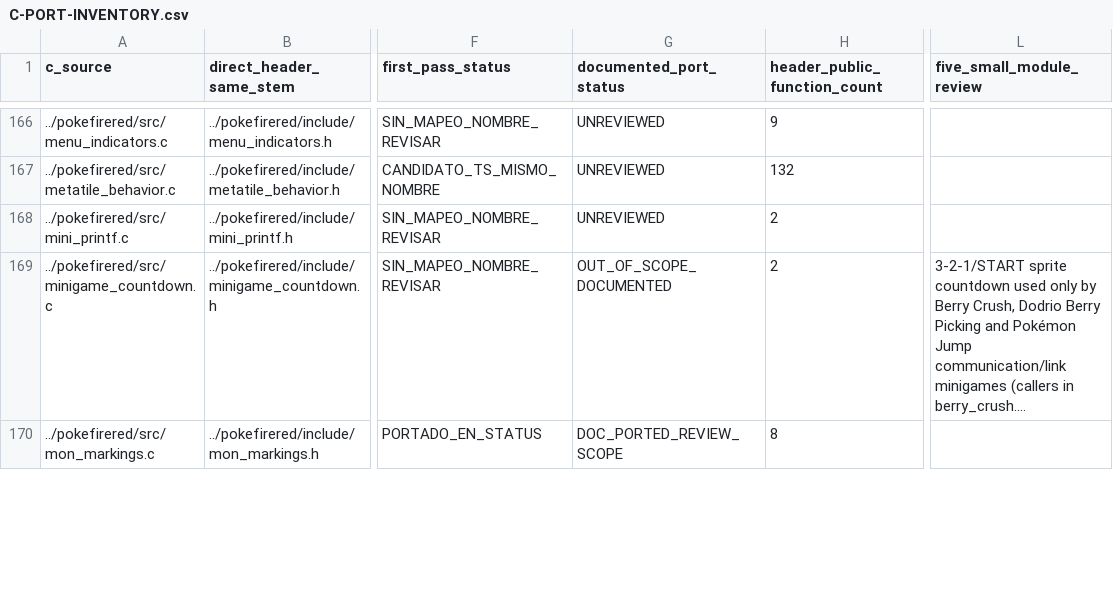
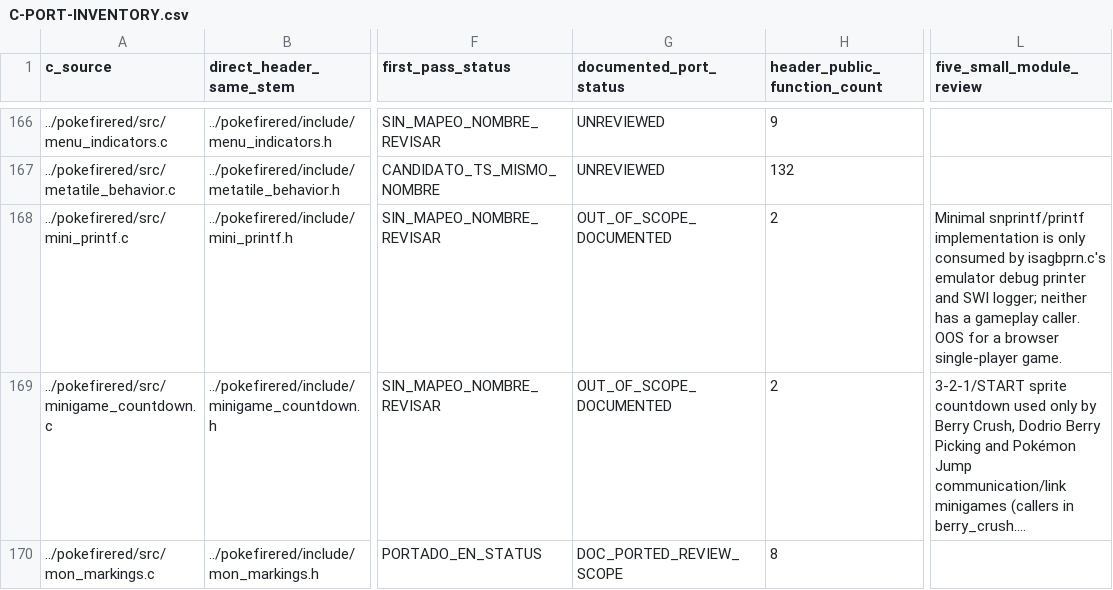
Before and after one commit to carloseav15/pokemon-firered-web, a CSV file: C-PORT-INVENTORY.csv, drawn as a sheet; only a part is shown, gaps mark what is left out; long unchanged cells end in …; the diff names each change by its address in the sheet, - before the commit and + after, or states it on an @@ line.

```diff
--- a/C-PORT-INVENTORY.csv
+++ b/C-PORT-INVENTORY.csv
-G168 (documented_port_status): UNREVIEWED
+G168 (documented_port_status): OUT_OF_SCOPE_DOCUMENTED
-L168 (five_small_module_review): (empty)
+L168 (five_small_module_review): Minimal snprintf/printf implementation is only consumed by isagbprn.c's emulator debug printer and SWI logger; neither has a gameplay caller. OOS for a browser single-player game.
```
Also changed, not shown: 1 other file.
